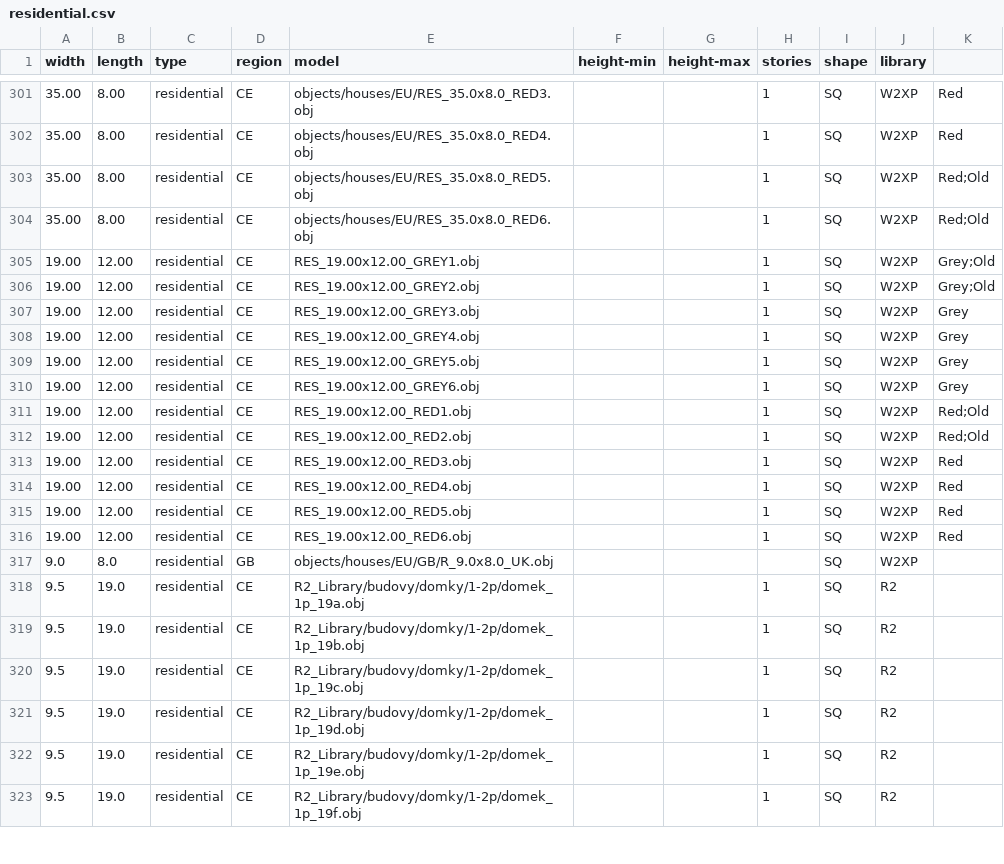
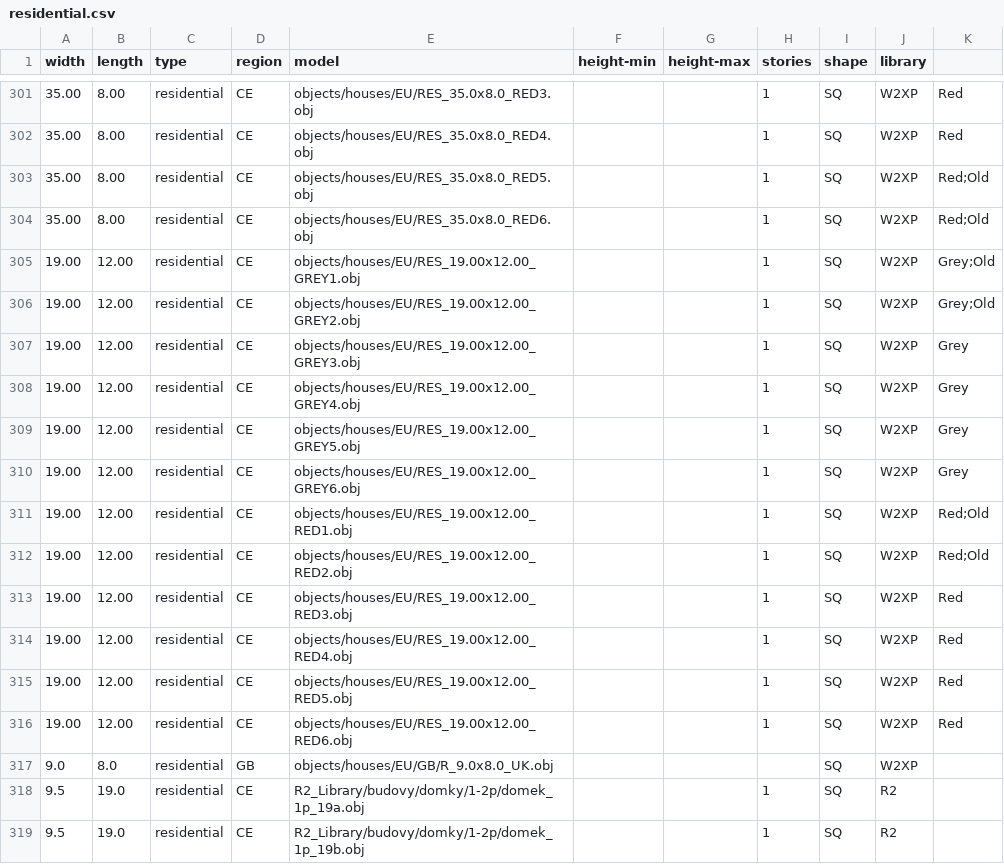
Before and after one commit to gizmosellsbunnys/world-models, a CSV file: residential.csv, drawn as a sheet; only a part is shown, gaps mark what is left out; the shorter side is filled out with more unchanged rows.

Commit message:
- Fixed typo

```diff
--- a/residential.csv
+++ b/residential.csv
@@ -304,14 +304,14 @@ width,length,type,region,model,height-min,height-max,stories,shape,library
 35.00,8.00,residential,CE,objects/houses/EU/RES_35.0x8.0_RED6.obj,,,1,SQ,W2XP,Red;Old
-19.00,12.00,residential,CE,RES_19.00x12.00_GREY1.obj,,,1,SQ,W2XP,Grey;Old
-19.00,12.00,residential,CE,RES_19.00x12.00_GREY2.obj,,,1,SQ,W2XP,Grey;Old
-19.00,12.00,residential,CE,RES_19.00x12.00_GREY3.obj,,,1,SQ,W2XP,Grey
-19.00,12.00,residential,CE,RES_19.00x12.00_GREY4.obj,,,1,SQ,W2XP,Grey
-19.00,12.00,residential,CE,RES_19.00x12.00_GREY5.obj,,,1,SQ,W2XP,Grey
-19.00,12.00,residential,CE,RES_19.00x12.00_GREY6.obj,,,1,SQ,W2XP,Grey
-19.00,12.00,residential,CE,RES_19.00x12.00_RED1.obj,,,1,SQ,W2XP,Red;Old
-19.00,12.00,residential,CE,RES_19.00x12.00_RED2.obj,,,1,SQ,W2XP,Red;Old
-19.00,12.00,residential,CE,RES_19.00x12.00_RED3.obj,,,1,SQ,W2XP,Red
-19.00,12.00,residential,CE,RES_19.00x12.00_RED4.obj,,,1,SQ,W2XP,Red
-19.00,12.00,residential,CE,RES_19.00x12.00_RED5.obj,,,1,SQ,W2XP,Red
-19.00,12.00,residential,CE,RES_19.00x12.00_RED6.obj,,,1,SQ,W2XP,Red
+19.00,12.00,residential,CE,objects/houses/EU/RES_19.00x12.00_GREY1.obj,,,1,SQ,W2XP,Grey;Old
+19.00,12.00,residential,CE,objects/houses/EU/RES_19.00x12.00_GREY2.obj,,,1,SQ,W2XP,Grey;Old
+19.00,12.00,residential,CE,objects/houses/EU/RES_19.00x12.00_GREY3.obj,,,1,SQ,W2XP,Grey
+19.00,12.00,residential,CE,objects/houses/EU/RES_19.00x12.00_GREY4.obj,,,1,SQ,W2XP,Grey
+19.00,12.00,residential,CE,objects/houses/EU/RES_19.00x12.00_GREY5.obj,,,1,SQ,W2XP,Grey
+19.00,12.00,residential,CE,objects/houses/EU/RES_19.00x12.00_GREY6.obj,,,1,SQ,W2XP,Grey
+19.00,12.00,residential,CE,objects/houses/EU/RES_19.00x12.00_RED1.obj,,,1,SQ,W2XP,Red;Old
+19.00,12.00,residential,CE,objects/houses/EU/RES_19.00x12.00_RED2.obj,,,1,SQ,W2XP,Red;Old
+19.00,12.00,residential,CE,objects/houses/EU/RES_19.00x12.00_RED3.obj,,,1,SQ,W2XP,Red
+19.00,12.00,residential,CE,objects/houses/EU/RES_19.00x12.00_RED4.obj,,,1,SQ,W2XP,Red
+19.00,12.00,residential,CE,objects/houses/EU/RES_19.00x12.00_RED5.obj,,,1,SQ,W2XP,Red
+19.00,12.00,residential,CE,objects/houses/EU/RES_19.00x12.00_RED6.obj,,,1,SQ,W2XP,Red
 9.0,8.0,residential,GB,objects/houses/EU/GB/R_9.0x8.0_UK.obj,,,,SQ,W2XP
```
